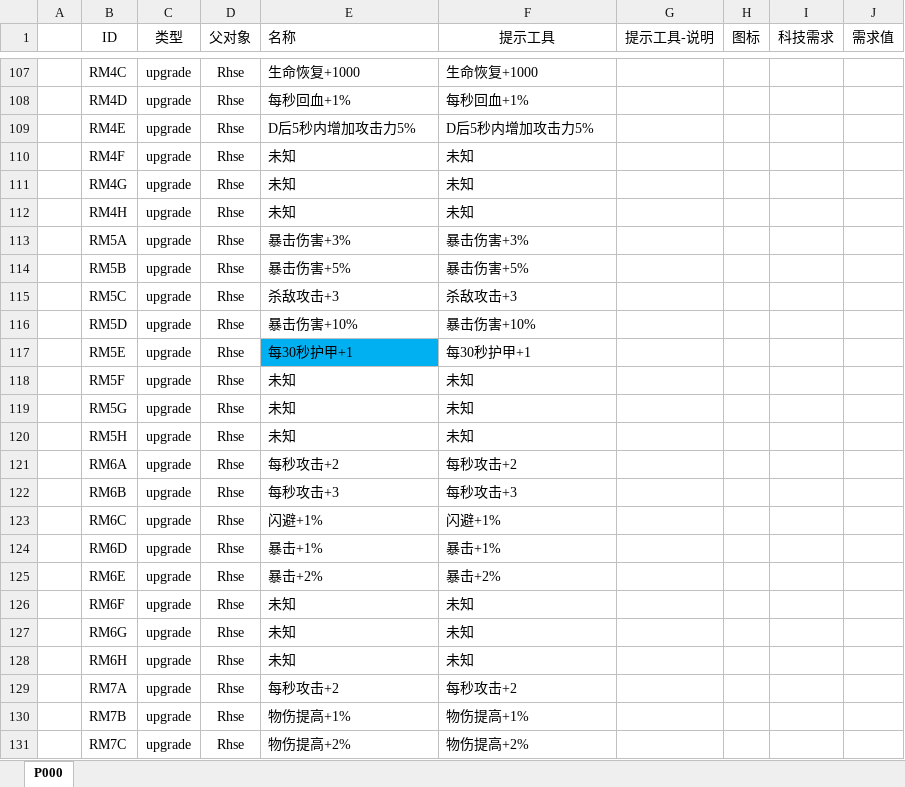
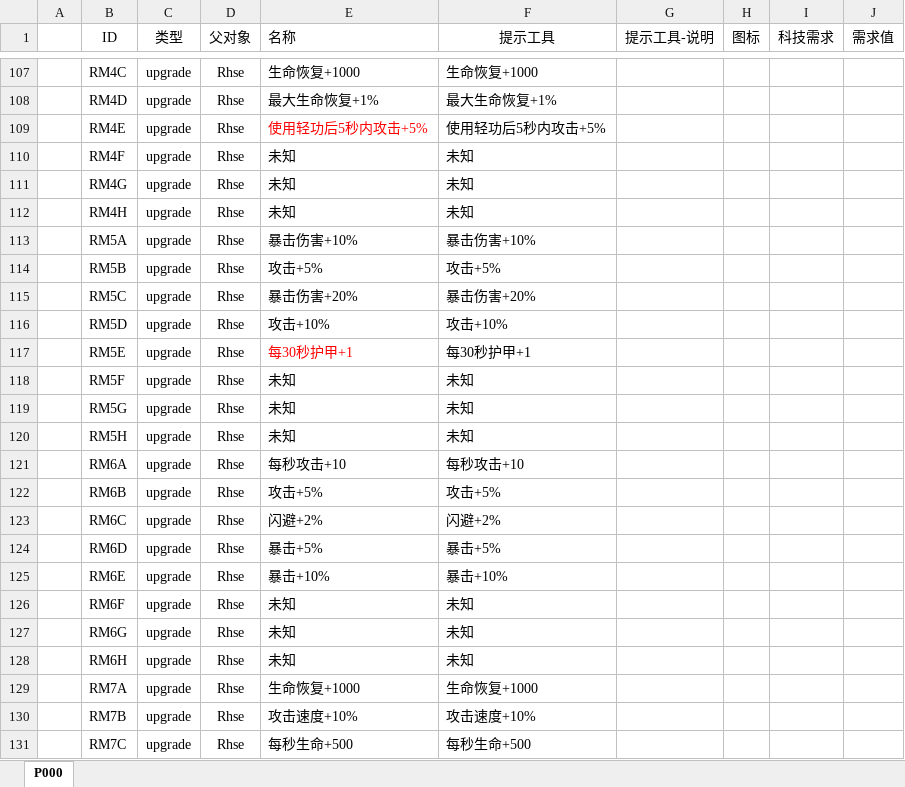
Before and after one commit to MageEgg/MageGame, an Excel workbook: 封神榜科技v0.0.1.xlsm, sheet P000, drawn as a sheet; only a part is shown, gaps mark what is left out; values as stored, in another font and other column widths than the file's, no borders; the diff covers the shown part only; the diff names each change by its address in the sheet, - before the commit and + after, or states it on an @@ line.

```diff
--- a/封神榜科技v0.0.1.xlsm (sheet P000)
+++ b/封神榜科技v0.0.1.xlsm (sheet P000)
-E108 (名称): 每秒回血+1%
+E108 (名称): 最大生命恢复+1%
-F108 (提示工具): 每秒回血+1%
+F108 (提示工具): 最大生命恢复+1%
-E109 (名称): D后5秒内增加攻击力5%
+E109 (名称): 使用轻功后5秒内攻击+5%
-E109 text colour: black
+E109 text colour: #FF0000
-F109 (提示工具): D后5秒内增加攻击力5%
+F109 (提示工具): 使用轻功后5秒内攻击+5%
-E113 (名称): 暴击伤害+3%
+E113 (名称): 暴击伤害+10%
-F113 (提示工具): 暴击伤害+3%
+F113 (提示工具): 暴击伤害+10%
-E114 (名称): 暴击伤害+5%
+E114 (名称): 攻击+5%
-F114 (提示工具): 暴击伤害+5%
+F114 (提示工具): 攻击+5%
-E115 (名称): 杀敌攻击+3
+E115 (名称): 暴击伤害+20%
-F115 (提示工具): 杀敌攻击+3
+F115 (提示工具): 暴击伤害+20%
-E116 (名称): 暴击伤害+10%
+E116 (名称): 攻击+10%
-F116 (提示工具): 暴击伤害+10%
+F116 (提示工具): 攻击+10%
@@ E117 text colour: black → #FF0000, fill: #00B0F0 → none @@
-E121 (名称): 每秒攻击+2
+E121 (名称): 每秒攻击+10
-F121 (提示工具): 每秒攻击+2
+F121 (提示工具): 每秒攻击+10
-E122 (名称): 每秒攻击+3
+E122 (名称): 攻击+5%
-F122 (提示工具): 每秒攻击+3
+F122 (提示工具): 攻击+5%
-E123 (名称): 闪避+1%
+E123 (名称): 闪避+2%
-F123 (提示工具): 闪避+1%
+F123 (提示工具): 闪避+2%
-E124 (名称): 暴击+1%
+E124 (名称): 暴击+5%
-F124 (提示工具): 暴击+1%
+F124 (提示工具): 暴击+5%
-E125 (名称): 暴击+2%
+E125 (名称): 暴击+10%
-F125 (提示工具): 暴击+2%
+F125 (提示工具): 暴击+10%
-E129 (名称): 每秒攻击+2
+E129 (名称): 生命恢复+1000
-F129 (提示工具): 每秒攻击+2
+F129 (提示工具): 生命恢复+1000
-E130 (名称): 物伤提高+1%
+E130 (名称): 攻击速度+10%
-F130 (提示工具): 物伤提高+1%
+F130 (提示工具): 攻击速度+10%
-E131 (名称): 物伤提高+2%
+E131 (名称): 每秒生命+500
-F131 (提示工具): 物伤提高+2%
+F131 (提示工具): 每秒生命+500
```
Also changed, not shown: 40 edited cells and cell formats elsewhere in this sheet, 1 other file.
